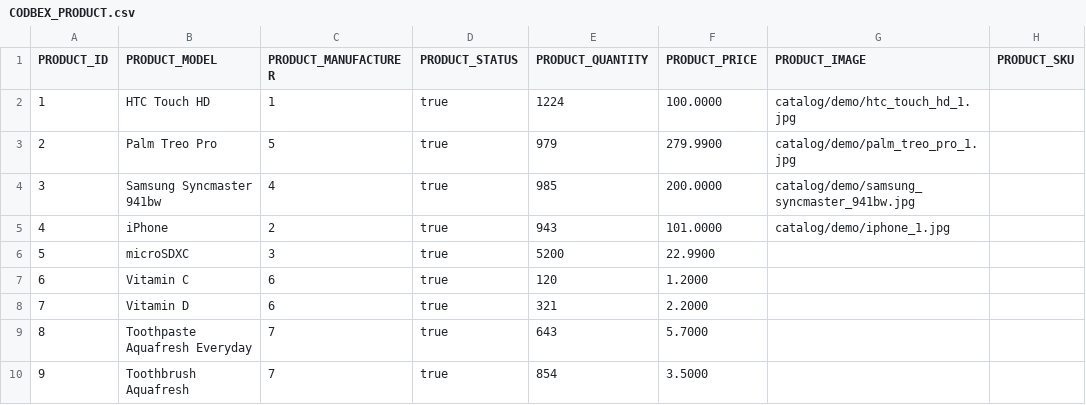
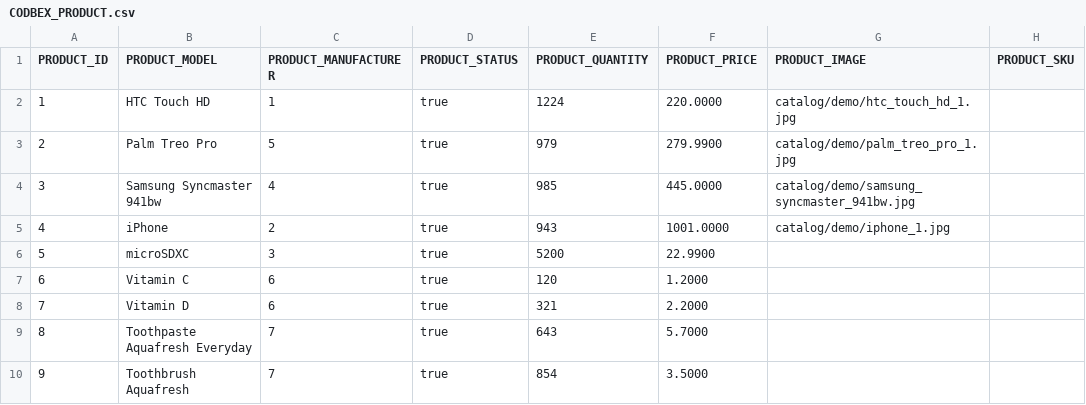
Before and after one commit to codbex/codbex-electra, a CSV file: codbex-electra-demo-data/CODBEX_PRODUCT.csv, drawn as a sheet; only a part is shown; the diff names each change by its address in the sheet, - before the commit and + after, or states it on an @@ line.

Commit message:
more real product prices
Signed-off-by: Iliyan Velichkov <velichkov.iliyan@gmail.com>

```diff
--- a/codbex-electra-demo-data/CODBEX_PRODUCT.csv
+++ b/codbex-electra-demo-data/CODBEX_PRODUCT.csv
-F2 (PRODUCT_PRICE): 100.0000
+F2 (PRODUCT_PRICE): 220.0000
-F4 (PRODUCT_PRICE): 200.0000
+F4 (PRODUCT_PRICE): 445.0000
-F5 (PRODUCT_PRICE): 101.0000
+F5 (PRODUCT_PRICE): 1001.0000
```
